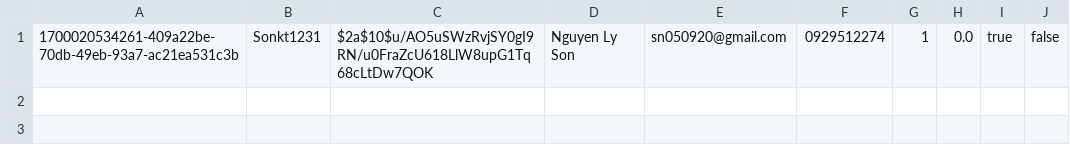
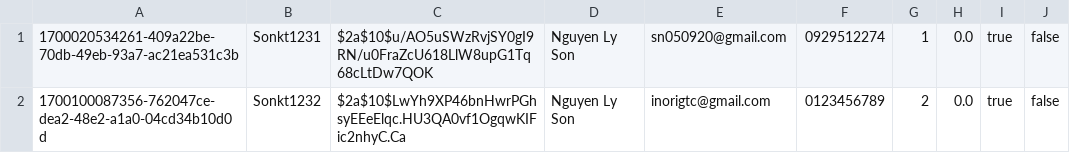
Before and after one commit to sn0509/caseStudy, a CSV file: CaseStudy/case_study/src/data/userData1.csv, drawn as a sheet.

```diff
--- a/CaseStudy/case_study/src/data/userData1.csv
+++ b/CaseStudy/case_study/src/data/userData1.csv
@@ -1 +1,2 @@
 "1700020534261-409a22be-70db-49eb-93a7-ac21ea531c3b","Sonkt1231","$2a$10$u/AO5uSWzRvjSY0gI9RN/u0FraZcU618LlW8upG1Tq68cLtDw7QOK","Nguyen Ly Son","sn050920@gmail.com","0929512274","1","0.0","true","false"
+"1700100087356-762047ce-dea2-48e2-a1a0-04cd34b10d0d","Sonkt1232","$2a$10$LwYh9XP46bnHwrPGhsyEEeElqc.HU3QA0vf1OgqwKIFic2nhyC.Ca","Nguyen Ly Son","inorigtc@gmail.com","0123456789","2","0.0","true","false"
```
Also changed, not shown: 46 other files.
